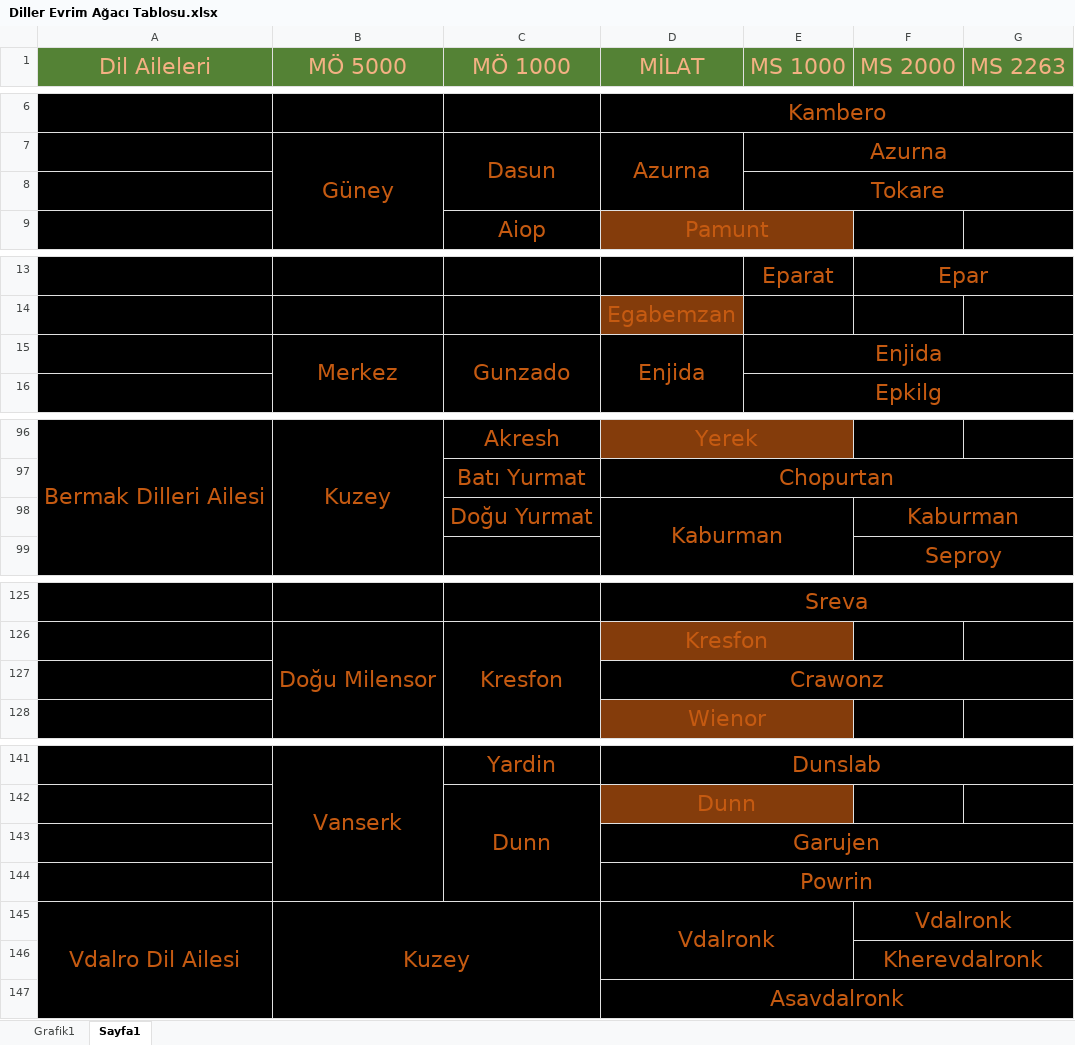
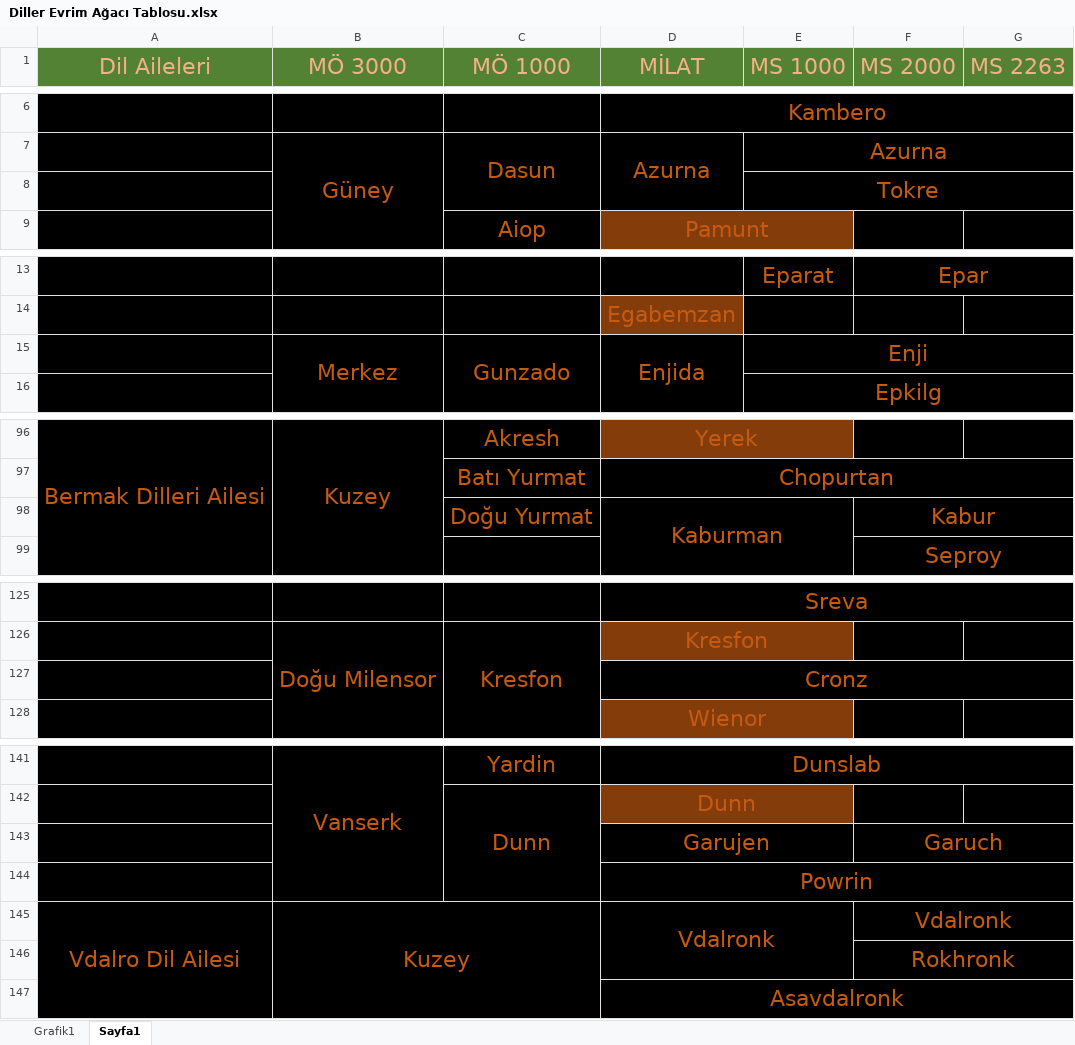
Before and after one commit to CanAhmet-Darama/-YK-M, an Excel workbook: Diller Evrim Ağacı Tablosu.xlsx, sheet Sayfa1, drawn as a sheet; only a part is shown, gaps mark what is left out; values as stored, in another font and other column widths than the file's, no borders; the diff names each change by its address in the sheet, - before the commit and + after, or states it on an @@ line.

```diff
--- a/Diller Evrim Ağacı Tablosu.xlsx (sheet Sayfa1)
+++ b/Diller Evrim Ağacı Tablosu.xlsx (sheet Sayfa1)
-B1: MÖ 5000
+B1: MÖ 3000
-E8 (MS 1000): Tokare
+E8 (MS 1000): Tokre
-E15 (MS 1000): Enjida
+E15 (MS 1000): Enji
-F98 (MS 2000): Kaburman
+F98 (MS 2000): Kabur
-D127 (MİLAT): Crawonz
+D127 (MİLAT): Cronz
-D143:G143 merged
+D143:E143 merged
-F143 (MS 2000): (empty)
+F143 (MS 2000): Garuch
+F143:G143 merged
-F146 (MS 2000): Kherevdalronk
+F146 (MS 2000): Rokhronk
```
Also changed, not shown: charts or pictures, 14 other files.
